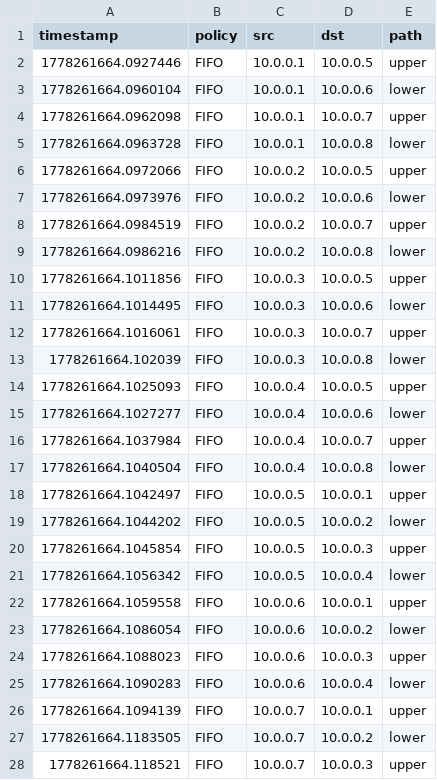
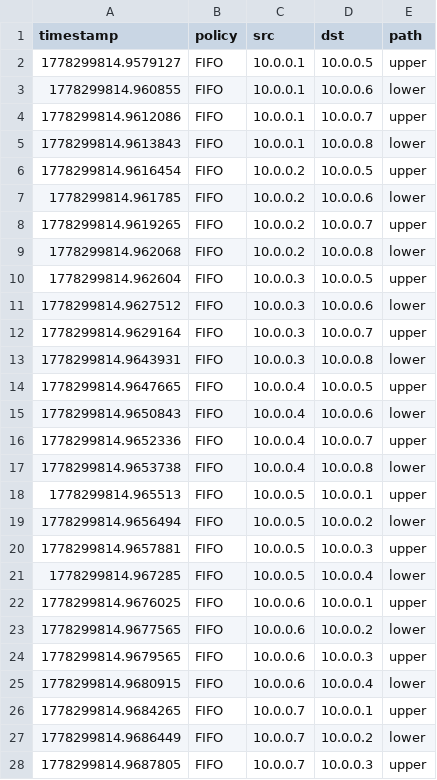
Before and after one commit to KevinSarango/CompProject, a CSV file: data/fifo_metrics.csv, drawn as a sheet; only a part is shown; the diff covers the shown part only.

```diff
--- a/data/fifo_metrics.csv
+++ b/data/fifo_metrics.csv
@@ -1,28 +1,28 @@
 timestamp,policy,src,dst,path
-1778261664.0927446,FIFO,10.0.0.1,10.0.0.5,upper
-1778261664.0960104,FIFO,10.0.0.1,10.0.0.6,lower
-1778261664.0962098,FIFO,10.0.0.1,10.0.0.7,upper
-1778261664.0963728,FIFO,10.0.0.1,10.0.0.8,lower
-1778261664.0972066,FIFO,10.0.0.2,10.0.0.5,upper
-1778261664.0973976,FIFO,10.0.0.2,10.0.0.6,lower
-1778261664.0984519,FIFO,10.0.0.2,10.0.0.7,upper
-1778261664.0986216,FIFO,10.0.0.2,10.0.0.8,lower
-1778261664.1011856,FIFO,10.0.0.3,10.0.0.5,upper
-1778261664.1014495,FIFO,10.0.0.3,10.0.0.6,lower
-1778261664.1016061,FIFO,10.0.0.3,10.0.0.7,upper
-1778261664.102039,FIFO,10.0.0.3,10.0.0.8,lower
-1778261664.1025093,FIFO,10.0.0.4,10.0.0.5,upper
-1778261664.1027277,FIFO,10.0.0.4,10.0.0.6,lower
-1778261664.1037984,FIFO,10.0.0.4,10.0.0.7,upper
-1778261664.1040504,FIFO,10.0.0.4,10.0.0.8,lower
-1778261664.1042497,FIFO,10.0.0.5,10.0.0.1,upper
-1778261664.1044202,FIFO,10.0.0.5,10.0.0.2,lower
-1778261664.1045854,FIFO,10.0.0.5,10.0.0.3,upper
-1778261664.1056342,FIFO,10.0.0.5,10.0.0.4,lower
-1778261664.1059558,FIFO,10.0.0.6,10.0.0.1,upper
-1778261664.1086054,FIFO,10.0.0.6,10.0.0.2,lower
-1778261664.1088023,FIFO,10.0.0.6,10.0.0.3,upper
-1778261664.1090283,FIFO,10.0.0.6,10.0.0.4,lower
-1778261664.1094139,FIFO,10.0.0.7,10.0.0.1,upper
-1778261664.1183505,FIFO,10.0.0.7,10.0.0.2,lower
-1778261664.118521,FIFO,10.0.0.7,10.0.0.3,upper
+1778299814.9579127,FIFO,10.0.0.1,10.0.0.5,upper
+1778299814.960855,FIFO,10.0.0.1,10.0.0.6,lower
+1778299814.9612086,FIFO,10.0.0.1,10.0.0.7,upper
+1778299814.9613843,FIFO,10.0.0.1,10.0.0.8,lower
+1778299814.9616454,FIFO,10.0.0.2,10.0.0.5,upper
+1778299814.961785,FIFO,10.0.0.2,10.0.0.6,lower
+1778299814.9619265,FIFO,10.0.0.2,10.0.0.7,upper
+1778299814.962068,FIFO,10.0.0.2,10.0.0.8,lower
+1778299814.962604,FIFO,10.0.0.3,10.0.0.5,upper
+1778299814.9627512,FIFO,10.0.0.3,10.0.0.6,lower
+1778299814.9629164,FIFO,10.0.0.3,10.0.0.7,upper
+1778299814.9643931,FIFO,10.0.0.3,10.0.0.8,lower
+1778299814.9647665,FIFO,10.0.0.4,10.0.0.5,upper
+1778299814.9650843,FIFO,10.0.0.4,10.0.0.6,lower
+1778299814.9652336,FIFO,10.0.0.4,10.0.0.7,upper
+1778299814.9653738,FIFO,10.0.0.4,10.0.0.8,lower
+1778299814.965513,FIFO,10.0.0.5,10.0.0.1,upper
+1778299814.9656494,FIFO,10.0.0.5,10.0.0.2,lower
+1778299814.9657881,FIFO,10.0.0.5,10.0.0.3,upper
+1778299814.967285,FIFO,10.0.0.5,10.0.0.4,lower
+1778299814.9676025,FIFO,10.0.0.6,10.0.0.1,upper
+1778299814.9677565,FIFO,10.0.0.6,10.0.0.2,lower
+1778299814.9679565,FIFO,10.0.0.6,10.0.0.3,upper
+1778299814.9680915,FIFO,10.0.0.6,10.0.0.4,lower
+1778299814.9684265,FIFO,10.0.0.7,10.0.0.1,upper
+1778299814.9686449,FIFO,10.0.0.7,10.0.0.2,lower
+1778299814.9687805,FIFO,10.0.0.7,10.0.0.3,upper
```
Also changed, not shown: 5 edited cells elsewhere in this file, 12 other files.
